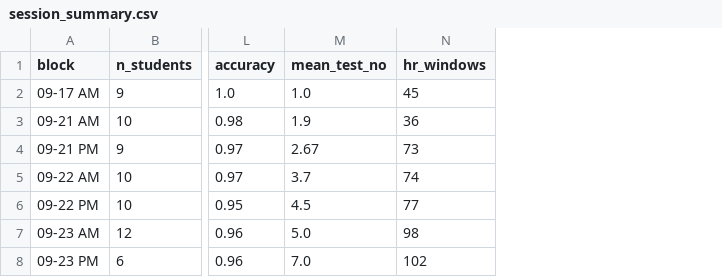
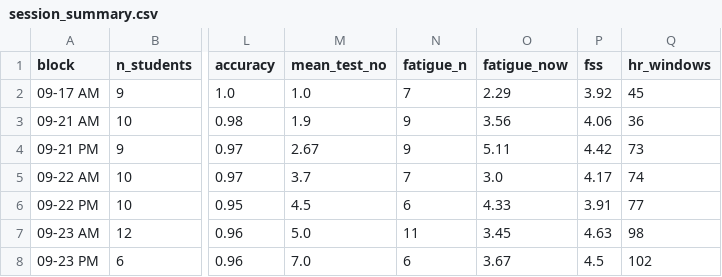
Before and after one commit to wayne990710/LMM_test, a CSV file: results/session_summary.csv, drawn as a sheet; only a part is shown, gaps mark what is left out; the diff names each change by its address in the sheet, - before the commit and + after, or states it on an @@ line.

```diff
--- a/results/session_summary.csv
+++ b/results/session_summary.csv
+column N (fatigue_n), rows 2-8: 7 | 9 | 9 | 7 | 6 | 11 | 6
+column O (fatigue_now), rows 2-8: 2.29 | 3.56 | 5.11 | 3.0 | 4.33 | 3.45 | 3.67
+column P (fss), rows 2-8: 3.92 | 4.06 | 4.42 | 4.17 | 3.91 | 4.63 | 4.5
```
Also changed, not shown: results/model_comparison.csv, 11 other files.
